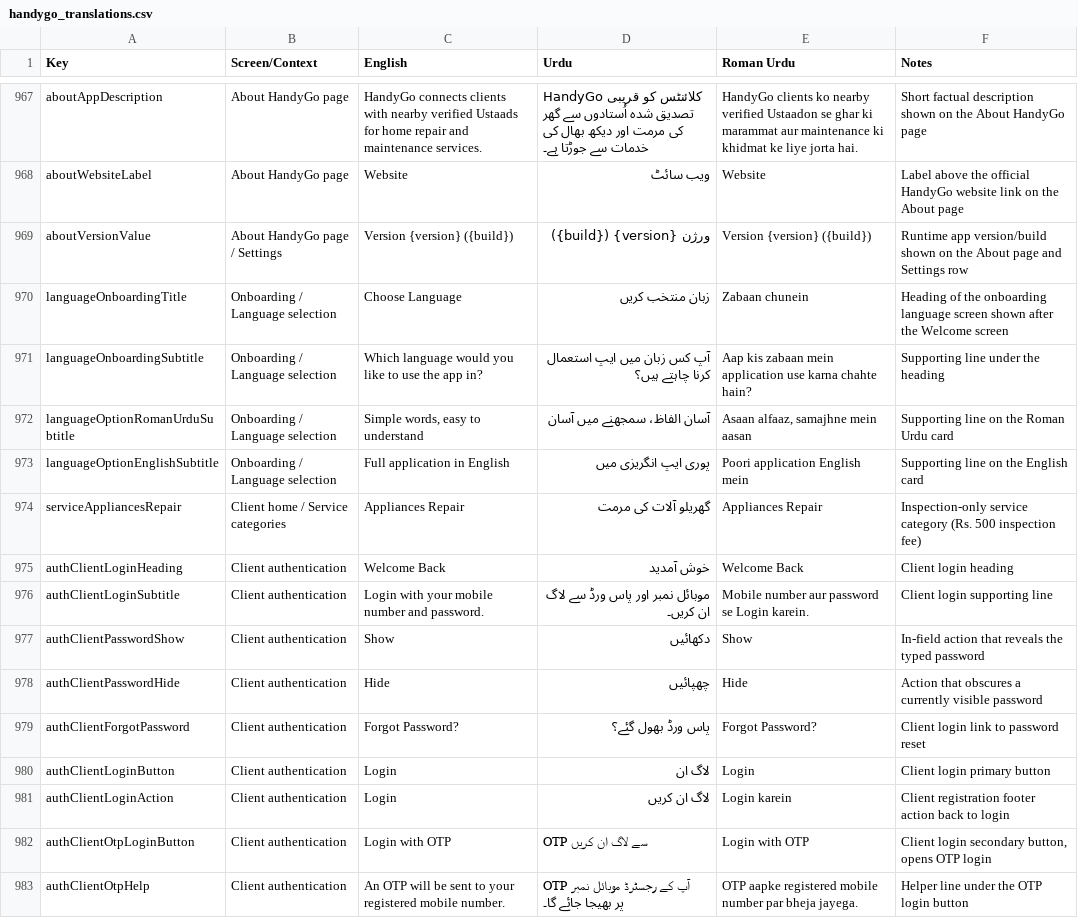
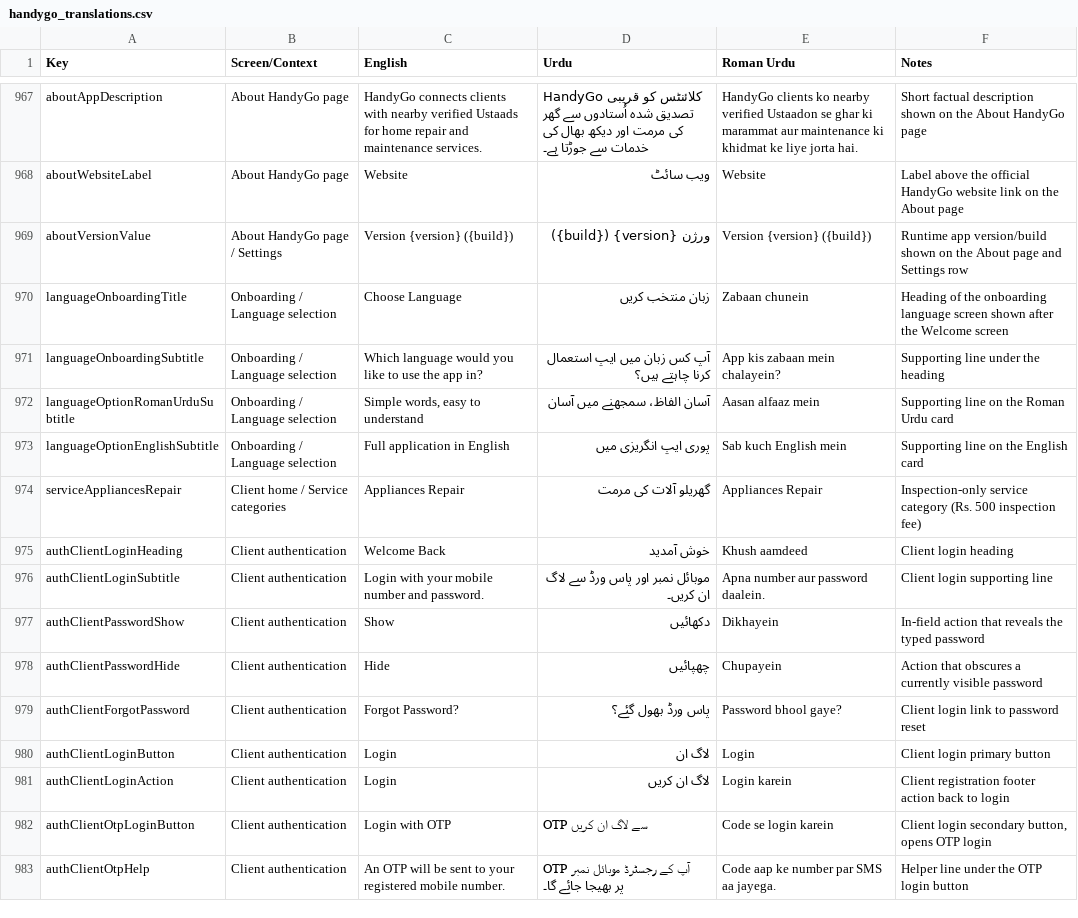
Before and after one commit to Monis-iqbal21/easyrepair, a CSV file: docs/handygo_translations.csv, drawn as a sheet; only a part is shown, gaps mark what is left out; the diff covers the shown part only.

```diff
--- a/docs/handygo_translations.csv
+++ b/docs/handygo_translations.csv
@@ -998,14 +998,14 @@ aboutVersionValue,About HandyGo page / Settings,Version {version} ({build}),ور
 languageOnboardingTitle,Onboarding / Language selection,Choose Language,زبان منتخب کریں,Zabaan chunein,Heading of the onboarding language screen shown after the Welcome screen
-languageOnboardingSubtitle,Onboarding / Language selection,Which language would you like to use the app in?,آپ کس زبان میں ایپ استعمال کرنا چاہتے ہیں؟,Aap kis zabaan mein application use karna chahte hain?,Supporting line under the heading
-languageOptionRomanUrduSubtitle,Onboarding / Language selection,"Simple words, easy to understand",آسان الفاظ، سمجھنے میں آسان,"Asaan alfaaz, samajhne mein aasan",Supporting line on the Roman Urdu card
-languageOptionEnglishSubtitle,Onboarding / Language selection,Full application in English,پوری ایپ انگریزی میں,Poori application English mein,Supporting line on the English card
+languageOnboardingSubtitle,Onboarding / Language selection,Which language would you like to use the app in?,آپ کس زبان میں ایپ استعمال کرنا چاہتے ہیں؟,App kis zabaan mein chalayein?,Supporting line under the heading
+languageOptionRomanUrduSubtitle,Onboarding / Language selection,"Simple words, easy to understand",آسان الفاظ، سمجھنے میں آسان,Aasan alfaaz mein,Supporting line on the Roman Urdu card
+languageOptionEnglishSubtitle,Onboarding / Language selection,Full application in English,پوری ایپ انگریزی میں,Sab kuch English mein,Supporting line on the English card
 serviceAppliancesRepair,Client home / Service categories,Appliances Repair,گھریلو آلات کی مرمت,Appliances Repair,Inspection-only service category (Rs. 500 inspection fee)
-authClientLoginHeading,Client authentication,Welcome Back,خوش آمدید,Welcome Back,Client login heading
-authClientLoginSubtitle,Client authentication,Login with your mobile number and password.,موبائل نمبر اور پاس ورڈ سے لاگ ان کریں۔,Mobile number aur password se Login karein.,Client login supporting line
-authClientPasswordShow,Client authentication,Show,دکھائیں,Show,In-field action that reveals the typed password
-authClientPasswordHide,Client authentication,Hide,چھپائیں,Hide,Action that obscures a currently visible password
-authClientForgotPassword,Client authentication,Forgot Password?,پاس ورڈ بھول گئے؟,Forgot Password?,Client login link to password reset
+authClientLoginHeading,Client authentication,Welcome Back,خوش آمدید,Khush aamdeed,Client login heading
+authClientLoginSubtitle,Client authentication,Login with your mobile number and password.,موبائل نمبر اور پاس ورڈ سے لاگ ان کریں۔,Apna number aur password daalein.,Client login supporting line
+authClientPasswordShow,Client authentication,Show,دکھائیں,Dikhayein,In-field action that reveals the typed password
+authClientPasswordHide,Client authentication,Hide,چھپائیں,Chupayein,Action that obscures a currently visible password
+authClientForgotPassword,Client authentication,Forgot Password?,پاس ورڈ بھول گئے؟,Password bhool gaye?,Client login link to password reset
 authClientLoginButton,Client authentication,Login,لاگ ان,Login,Client login primary button
 authClientLoginAction,Client authentication,Login,لاگ ان کریں,Login karein,Client registration footer action back to login
-authClientOtpLoginButton,Client authentication,Login with OTP,OTP سے لاگ ان کریں,Login with OTP,"Client login secondary button, opens OTP login"
-authClientOtpHelp,Client authentication,An OTP will be sent to your registered mobile number.,OTP آپ کے رجسٹرڈ موبائل نمبر پر بھیجا جائے گا۔,OTP aapke registered mobile number par bheja jayega.,Helper line under the OTP login button
+authClientOtpLoginButton,Client authentication,Login with OTP,OTP سے لاگ ان کریں,Code se login karein,"Client login secondary button, opens OTP login"
+authClientOtpHelp,Client authentication,An OTP will be sent to your registered mobile number.,OTP آپ کے رجسٹرڈ موبائل نمبر پر بھیجا جائے گا۔,Code aap ke number par SMS aa jayega.,Helper line under the OTP login button
```
Also changed, not shown: 26 edited cells elsewhere in this file, 10 other files.
